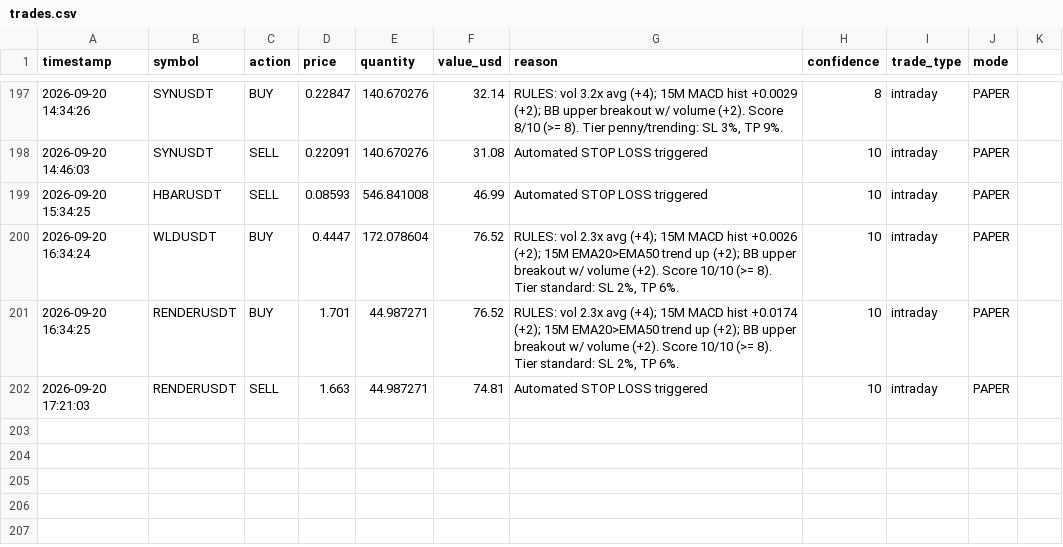
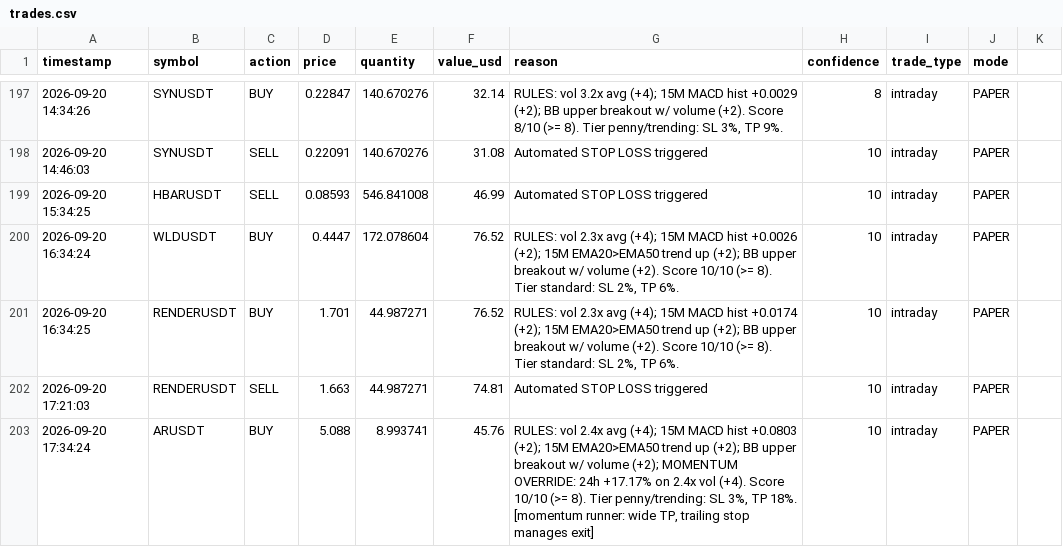
Before and after one commit to novaigtools/trading-agent, a CSV file: trades.csv, drawn as a sheet; only a part is shown, gaps mark what is left out.

```diff
--- a/trades.csv
+++ b/trades.csv
@@ -202 +202,2 @@ timestamp,symbol,action,price,quantity,value_usd,reason,confidence,trade_type,mo
 2026-09-20 17:21:03,RENDERUSDT,SELL,1.663,44.987271,74.81,Automated STOP LOSS triggered,10,intraday,PAPER
+2026-09-20 17:34:24,ARUSDT,BUY,5.088,8.993741,45.76,"RULES: vol 2.4x avg (+4); 15M MACD hist +0.0803 (+2); 15M EMA20>EMA50 trend up (+2); BB upper breakout w/ volume (+2); MOMENTUM OVERRIDE: 24h +17.17% on 2.4x vol (+4). Score 10/10 (>= 8). Tier penny/trending: SL 3%, TP 18%. [momentum runner: wide TP, trailing stop manages exit]",10,intraday,PAPER
```
Also changed, not shown: 2 other files.
